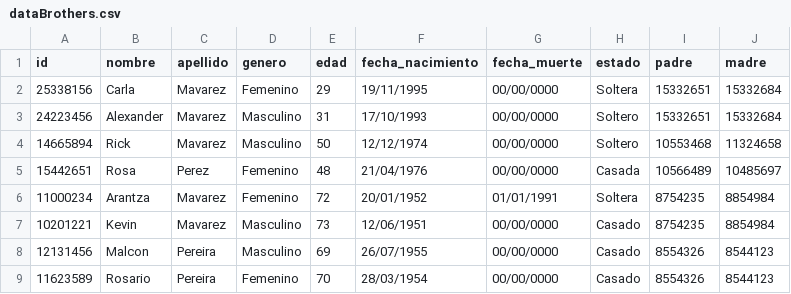
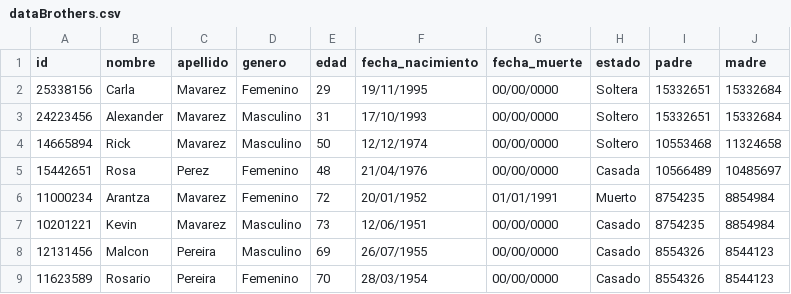
Before and after one commit to arrias24/Arbol-Genealogico, a CSV file: assets/dataBrothers.csv, drawn as a sheet; the diff names each change by its address in the sheet, - before the commit and + after, or states it on an @@ line.

Commit message:
feat: Agregada la funcion de mostrar el estado de la familia.

```diff
--- a/assets/dataBrothers.csv
+++ b/assets/dataBrothers.csv
-H6 (estado): Soltera
+H6 (estado): Muerto
```
Also changed, not shown: assets/dataTree.csv, 5 other files.
